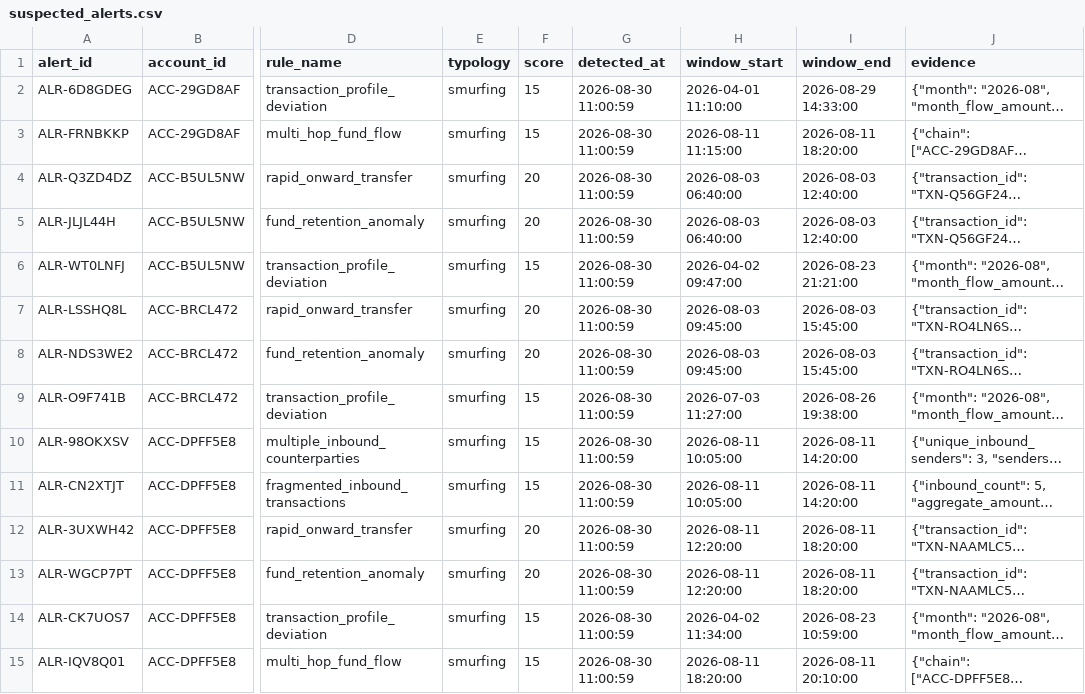
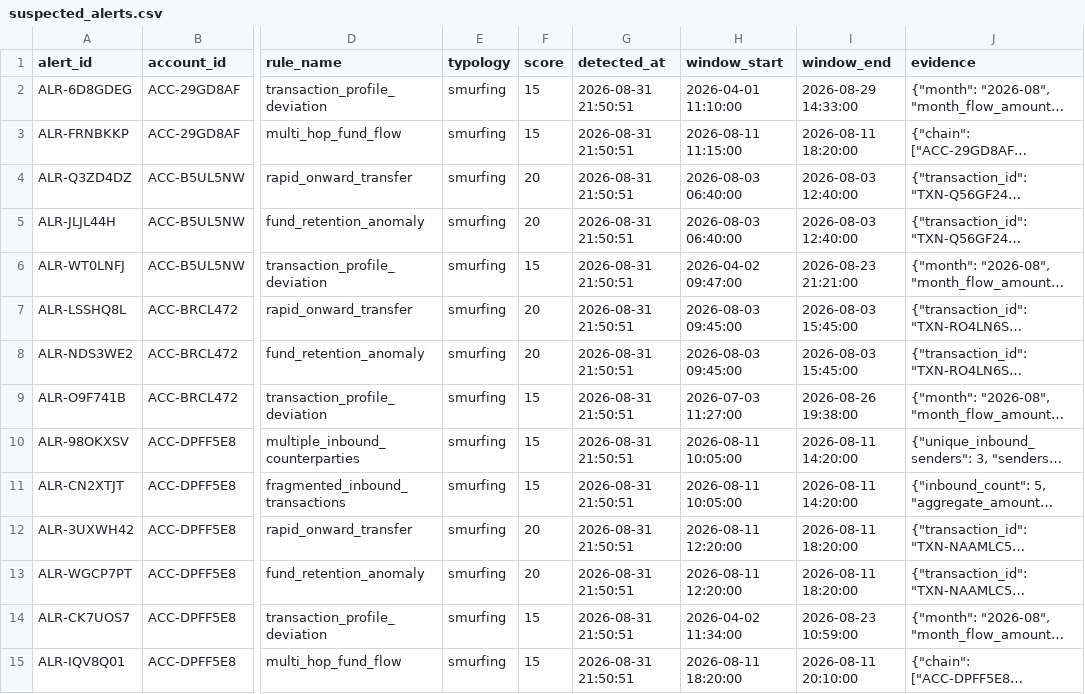
Before and after one commit to rajeevsharmap/Fraud-Investigator-Intelligence, a CSV file: mockdata/suspected_alerts.csv, drawn as a sheet; only a part is shown, gaps mark what is left out; long unchanged cells end in …; the diff covers the shown part only; the diff names each change by its address in the sheet, - before the commit and + after, or states it on an @@ line.

```diff
--- a/mockdata/suspected_alerts.csv
+++ b/mockdata/suspected_alerts.csv
-G2:G15 (detected_at): 2026-08-30 11:00:59
+G2:G15 (detected_at): 2026-08-31 21:50:51
```
Also changed, not shown: 73 edited cells elsewhere in this file, mockdata/cases.csv, 9 other files.
